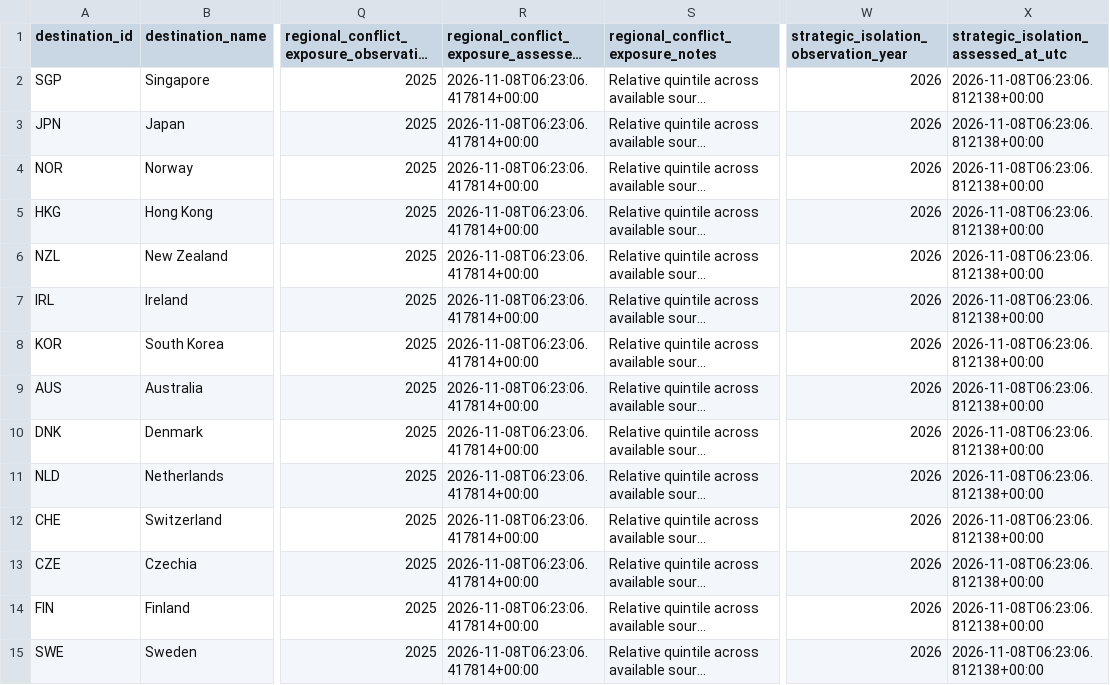
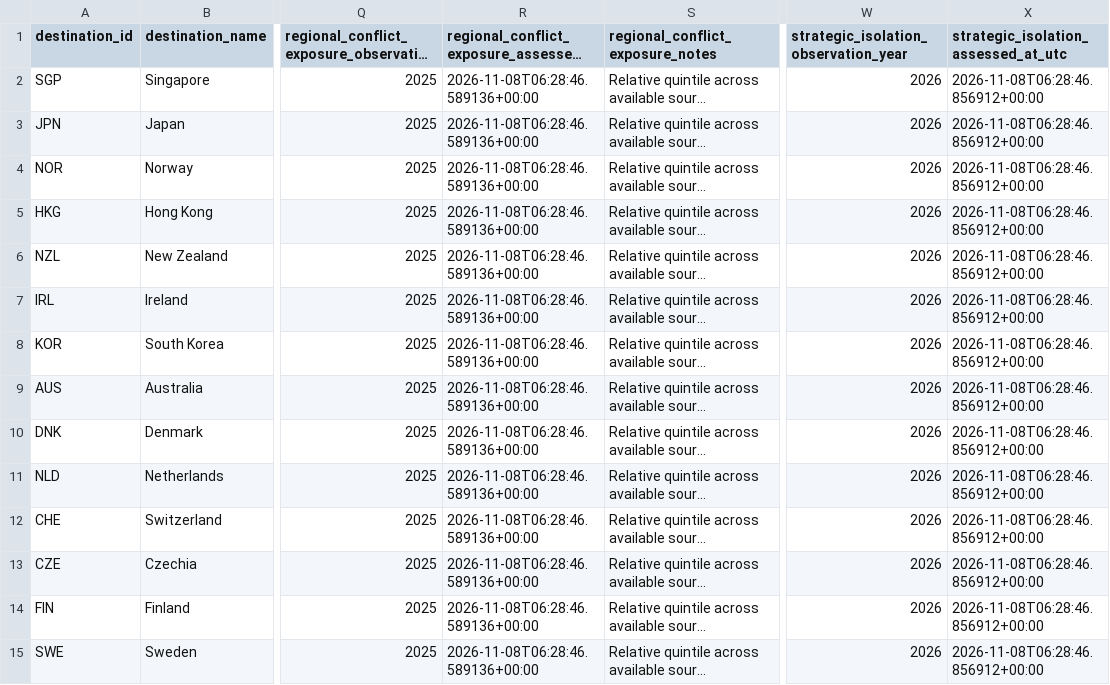
Before and after one commit to schnozenstein/eom-migration-model, a CSV file: data/geopolitical_uncertainty_inputs.csv, drawn as a sheet; only a part is shown, gaps mark what is left out; long unchanged cells end in …; the diff covers the shown part only; the diff names each change by its address in the sheet, - before the commit and + after, or states it on an @@ line.

```diff
--- a/data/geopolitical_uncertainty_inputs.csv
+++ b/data/geopolitical_uncertainty_inputs.csv
-R2:R15: 2026-11-08T06:23:06.417814+00:00
+R2:R15: 2026-11-08T06:28:46.589136+00:00
-X2:X15: 2026-11-08T06:23:06.812138+00:00
+X2:X15: 2026-11-08T06:28:46.856912+00:00
```
Also changed, not shown: 62 edited cells elsewhere in this file, data/geographical_uncertainty_inputs.csv, metadata/policy_page_watch_status.csv, 36 other files.
